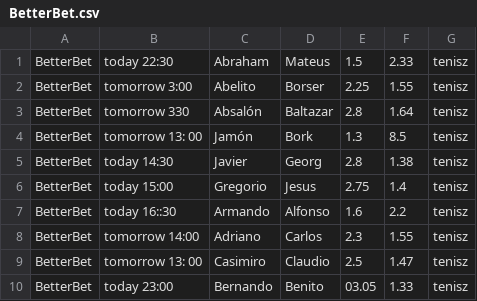
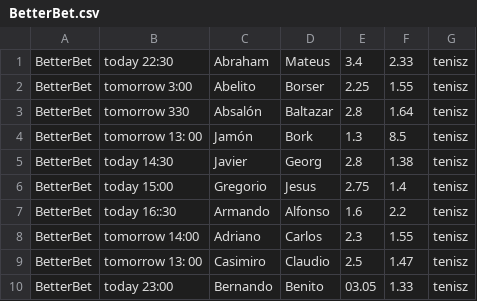
Before and after one commit to CodecoolGlobal/el-proyecte-grande-sprint-4-java-Teszike99, a CSV file: BetSafe/BetterBet.csv, drawn as a sheet.

```diff
--- a/BetSafe/BetterBet.csv
+++ b/BetSafe/BetterBet.csv
@@ -1,2 +1,2 @@
-BetterBet,today 22:30,Abraham,Mateus,1.5,2.33,tenisz
+BetterBet,today 22:30,Abraham,Mateus,3.4,2.33,tenisz
 BetterBet,tomorrow 3:00,Abelito,Borser,2.25,1.55,tenisz
```
Also changed, not shown: 3 other files.
